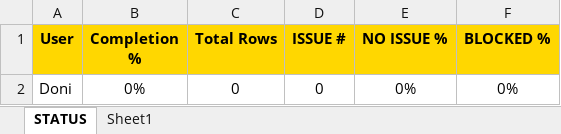
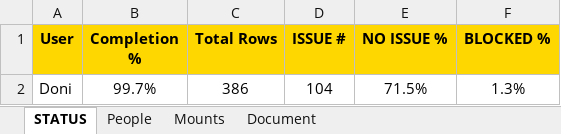
Before and after one commit to NeilVibe/LocalizationTools, an Excel workbook: RessourcesForCodingTheProject/NewScripts/QAExcelCompiler/Masterfolder_EN/Master_Knowledge.xlsx, sheet STATUS, drawn as a sheet; values as stored, in another font and other column widths than the file's, no borders; removed rows and columns are numbered as before the commit, all else as after; the diff names each change by its address in the sheet, - before the commit and + after, or states it on an @@ line.

```diff
--- a/RessourcesForCodingTheProject/NewScripts/QAExcelCompiler/Masterfolder_EN/Master_Knowledge.xlsx (sheet STATUS)
+++ b/RessourcesForCodingTheProject/NewScripts/QAExcelCompiler/Masterfolder_EN/Master_Knowledge.xlsx (sheet STATUS)
-sheet tab: Sheet1
+sheet tab: People
+sheet tab: Mounts
+sheet tab: Document
-row 2: Doni | 0% | 0 | 0 | 0% | 0%
+row 2: Doni | 99.7% | 386 | 104 | 71.5% | 1.3%
```
Also changed, not shown: sheet People, hidden cells, RessourcesForCodingTheProject/NewScripts/QAExcelCompiler/LQA_Tester_ProgressTracker.xlsx, RessourcesForCodingTheProject/NewScripts/QAExcelCompiler/Masterfolder_EN/Master_Quest.xlsx, 1 other file.
